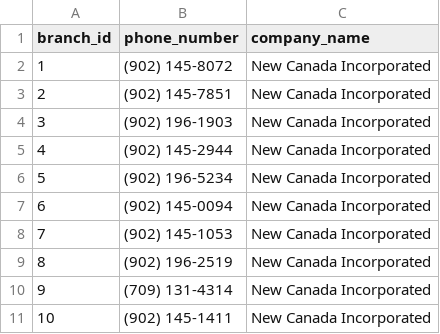
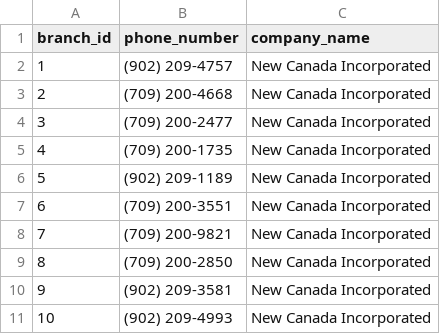
Before and after one commit to brodysmith8/identity-generator, a CSV file: SRC/branch.csv, drawn as a sheet.

```diff
--- a/SRC/branch.csv
+++ b/SRC/branch.csv
@@ -1,11 +1,11 @@
 "branch_id","phone_number","company_name"
-"1","(902) 145-8072","New Canada Incorporated"
-"2","(902) 145-7851","New Canada Incorporated"
-"3","(902) 196-1903","New Canada Incorporated"
-"4","(902) 145-2944","New Canada Incorporated"
-"5","(902) 196-5234","New Canada Incorporated"
-"6","(902) 145-0094","New Canada Incorporated"
-"7","(902) 145-1053","New Canada Incorporated"
-"8","(902) 196-2519","New Canada Incorporated"
-"9","(709) 131-4314","New Canada Incorporated"
-"10","(902) 145-1411","New Canada Incorporated"
+"1","(902) 209-4757","New Canada Incorporated"
+"2","(709) 200-4668","New Canada Incorporated"
+"3","(709) 200-2477","New Canada Incorporated"
+"4","(709) 200-1735","New Canada Incorporated"
+"5","(902) 209-1189","New Canada Incorporated"
+"6","(709) 200-3551","New Canada Incorporated"
+"7","(709) 200-9821","New Canada Incorporated"
+"8","(709) 200-2850","New Canada Incorporated"
+"9","(902) 209-3581","New Canada Incorporated"
+"10","(902) 209-4993","New Canada Incorporated"
```
Also changed, not shown: SRC/data-procurement/data-generation/data/out/raw/branches-with-contact.csv, 8 other files.
